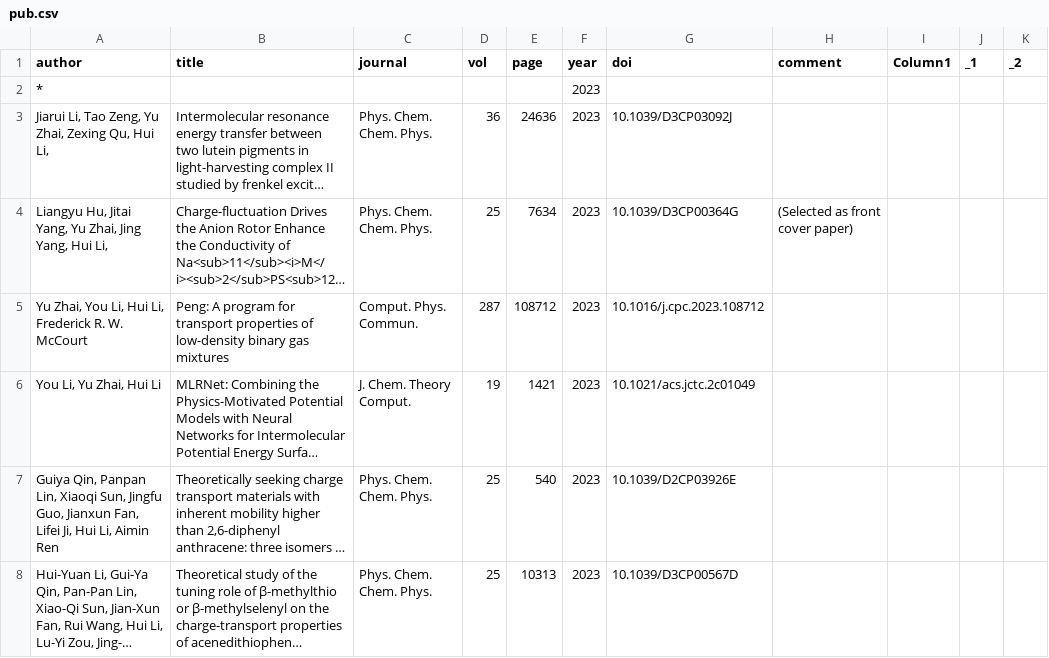
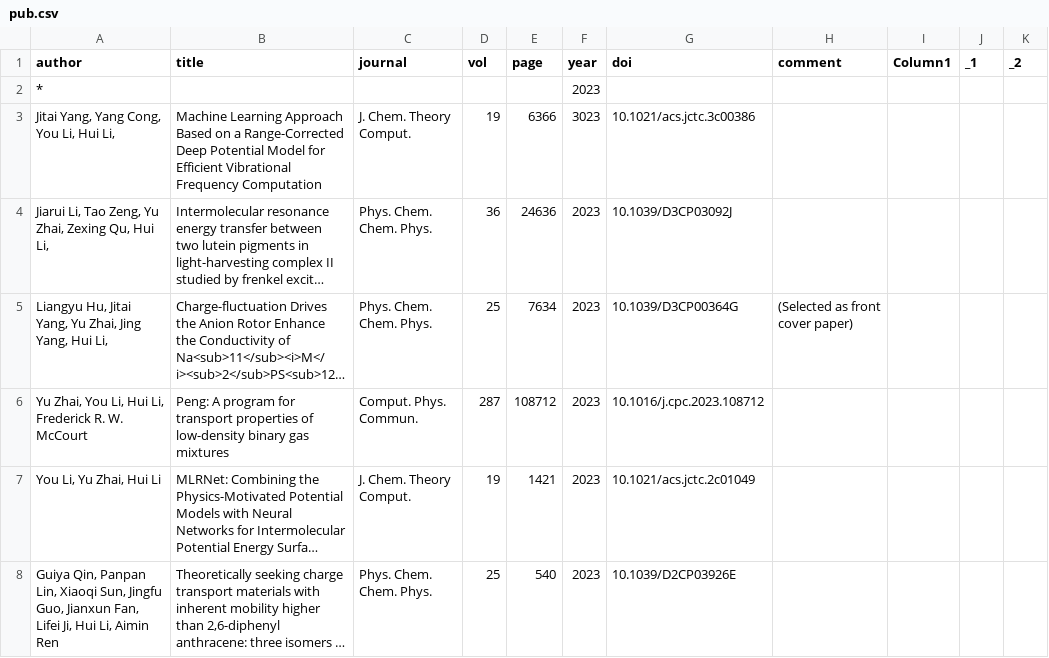
Before and after one commit to huili-group/huili-group.github.io, a CSV file: data/pub.csv, drawn as a sheet; only a part is shown; the shorter side is filled out with more unchanged rows; long unchanged cells end in …; the diff names each change by its address in the sheet, - before the commit and + after, or states it on an @@ line.

Commit message:
Update pub.csv
增加了杨积泰的文章

```diff
--- a/data/pub.csv
+++ b/data/pub.csv
+row 3: Jitai Yang, Yang Cong, You Li, Hui Li, | Machine Learning Approach Based on a Range-Corrected Deep Potential Model for Efficient Vibrational Frequency Computation | J. Chem. Theory Comput. | 19 | 6366 | 3023 | 10.1021/acs.jctc.3c00386
```
